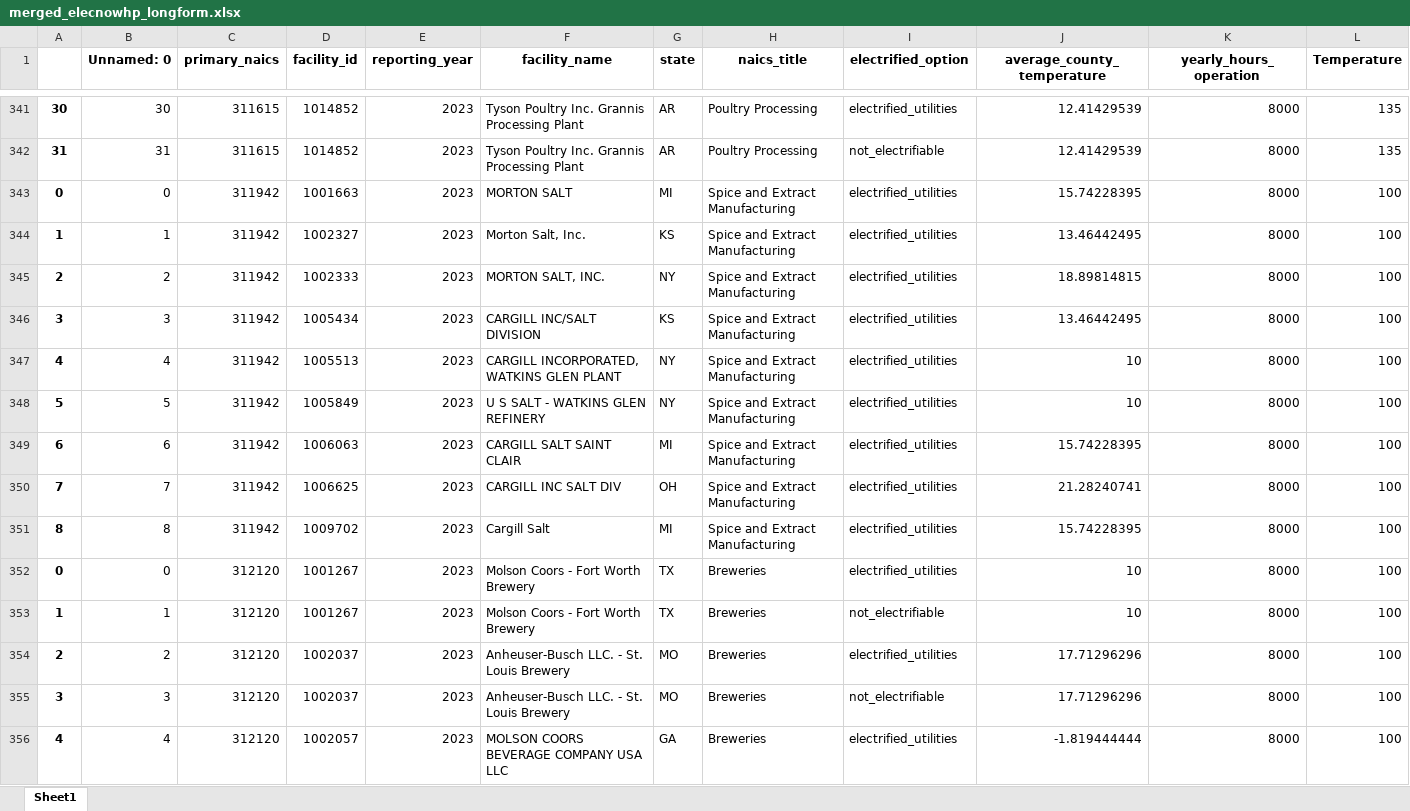
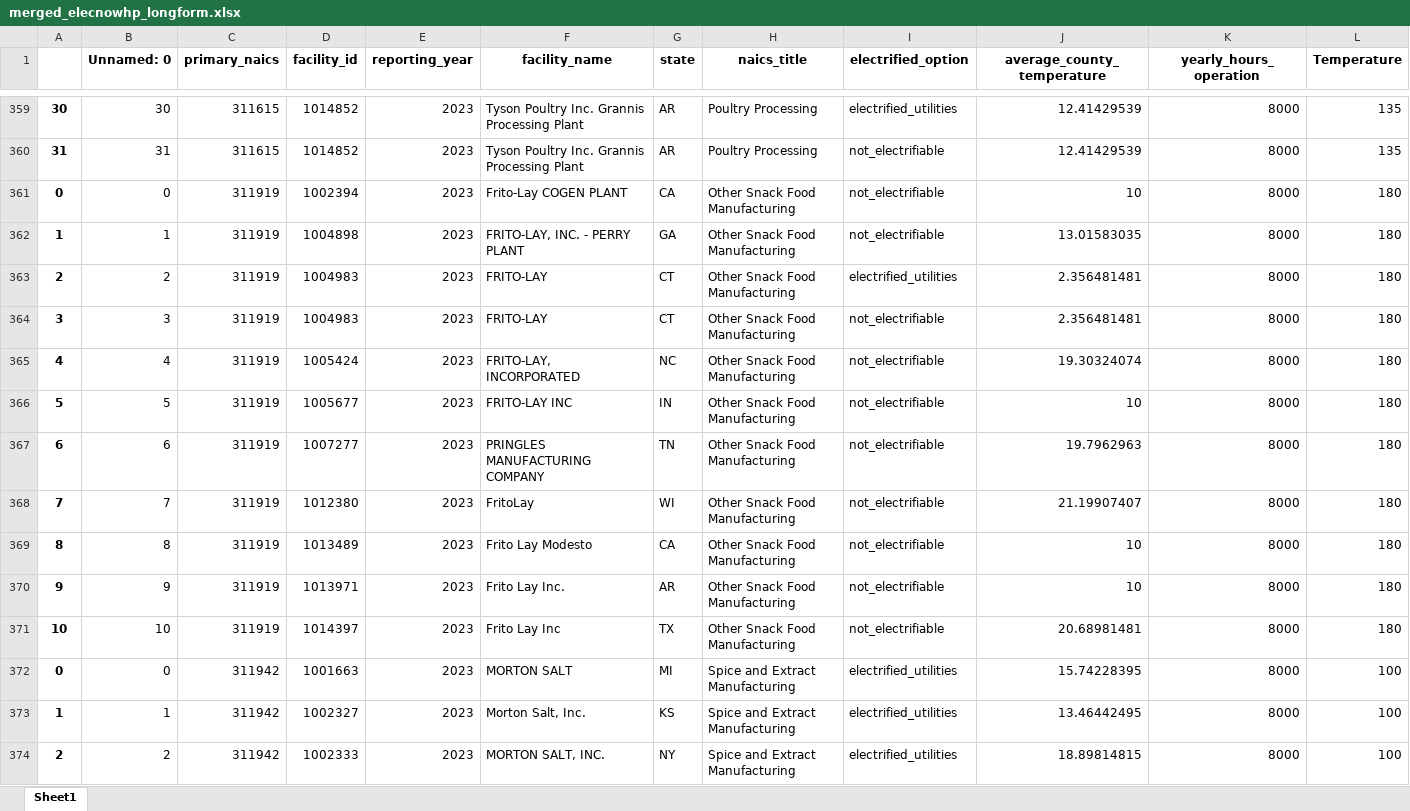
Before and after one commit to ISALGroup/Industrial-decarb, an Excel workbook: final_data_pipeline/output/merged_elecnowhp_longform.xlsx, sheet Sheet1, drawn as a sheet; only a part is shown, gaps mark what is left out; the shorter side is filled out with more unchanged rows; values as stored, in another font and other column widths than the file's, no borders; rows hold the shown columns only; the diff covers the shown part only; the diff names each change by its address in the sheet, - before the commit and + after, or states it on an @@ line.

```diff
--- a/final_data_pipeline/output/merged_elecnowhp_longform.xlsx (sheet Sheet1)
+++ b/final_data_pipeline/output/merged_elecnowhp_longform.xlsx (sheet Sheet1)
+row 361: 0 | 0 | 311919 | 1002394 | 2023 | Frito-Lay COGEN PLANT | CA | Other Snack Food Manufacturing | not_electrifiable | 10 | 8000 | 180
+row 362: 1 | 1 | 311919 | 1004898 | 2023 | FRITO-LAY, INC. - PERRY PLANT | GA | Other Snack Food Manufacturing | not_electrifiable | 13.01583035 | 8000 | 180
+row 363: 2 | 2 | 311919 | 1004983 | 2023 | FRITO-LAY | CT | Other Snack Food Manufacturing | electrified_utilities | 2.356481481 | 8000 | 180
+row 364: 3 | 3 | 311919 | 1004983 | 2023 | FRITO-LAY | CT | Other Snack Food Manufacturing | not_electrifiable | 2.356481481 | 8000 | 180
+row 365: 4 | 4 | 311919 | 1005424 | 2023 | FRITO-LAY, INCORPORATED | NC | Other Snack Food Manufacturing | not_electrifiable | 19.30324074 | 8000 | 180
+row 366: 5 | 5 | 311919 | 1005677 | 2023 | FRITO-LAY INC | IN | Other Snack Food Manufacturing | not_electrifiable | 10 | 8000 | 180
+row 367: 6 | 6 | 311919 | 1007277 | 2023 | PRINGLES MANUFACTURING COMPANY | TN | Other Snack Food Manufacturing | not_electrifiable | 19.7962963 | 8000 | 180
+row 368: 7 | 7 | 311919 | 1012380 | 2023 | FritoLay | WI | Other Snack Food Manufacturing | not_electrifiable | 21.19907407 | 8000 | 180
+row 369: 8 | 8 | 311919 | 1013489 | 2023 | Frito Lay Modesto | CA | Other Snack Food Manufacturing | not_electrifiable | 10 | 8000 | 180
+row 370: 9 | 9 | 311919 | 1013971 | 2023 | Frito Lay Inc. | AR | Other Snack Food Manufacturing | not_electrifiable | 10 | 8000 | 180
+row 371: 10 | 10 | 311919 | 1014397 | 2023 | Frito Lay Inc | TX | Other Snack Food Manufacturing | not_electrifiable | 20.68981481 | 8000 | 180
```
Also changed, not shown: 18 added rows elsewhere in this sheet, final_data_pipeline/output/merged_elec_longform.xlsx, 1 other file.
